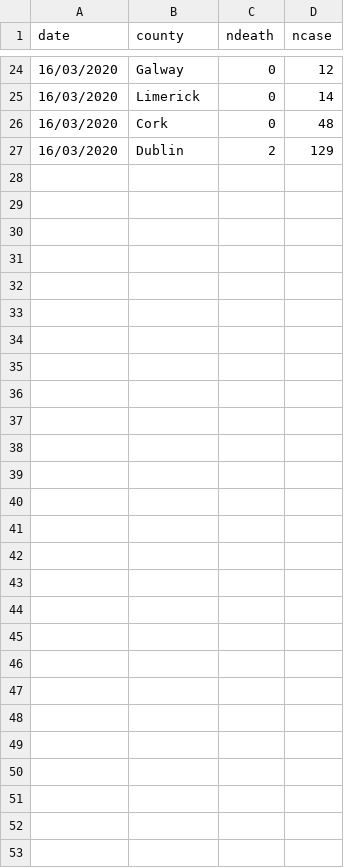
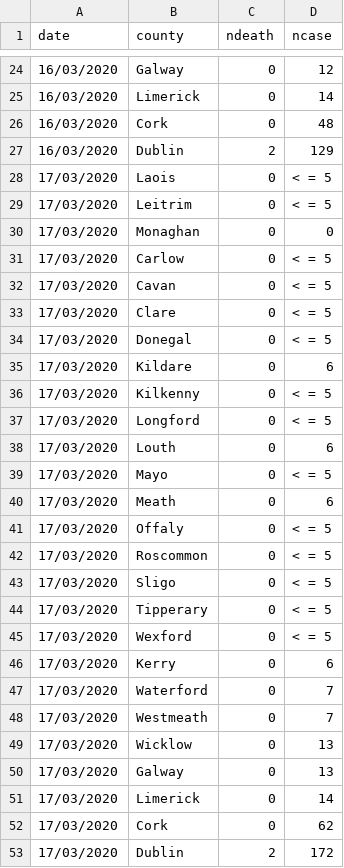
Before and after one commit to mathsnuig/coronaviz, a CSV file: data/corona_county.csv, drawn as a sheet; only a part is shown, gaps mark what is left out; the diff names each change by its address in the sheet, - before the commit and + after, or states it on an @@ line.

Commit message:
updated 19/03 data, added county map, dropped time/data by gender/area due to poor reporting

```diff
--- a/data/corona_county.csv
+++ b/data/corona_county.csv
+row 28: 17/03/2020 | Laois | 0 | < = 5
+row 29: 17/03/2020 | Leitrim | 0 | < = 5
+row 30: 17/03/2020 | Monaghan | 0 | 0
+row 31: 17/03/2020 | Carlow | 0 | < = 5
+row 32: 17/03/2020 | Cavan | 0 | < = 5
+row 33: 17/03/2020 | Clare | 0 | < = 5
+row 34: 17/03/2020 | Donegal | 0 | < = 5
+row 35: 17/03/2020 | Kildare | 0 | 6
+row 36: 17/03/2020 | Kilkenny | 0 | < = 5
+row 37: 17/03/2020 | Longford | 0 | < = 5
+row 38: 17/03/2020 | Louth | 0 | 6
+row 39: 17/03/2020 | Mayo | 0 | < = 5
+row 40: 17/03/2020 | Meath | 0 | 6
+row 41: 17/03/2020 | Offaly | 0 | < = 5
+row 42: 17/03/2020 | Roscommon | 0 | < = 5
+row 43: 17/03/2020 | Sligo | 0 | < = 5
+row 44: 17/03/2020 | Tipperary | 0 | < = 5
+row 45: 17/03/2020 | Wexford | 0 | < = 5
+row 46: 17/03/2020 | Kerry | 0 | 6
+row 47: 17/03/2020 | Waterford | 0 | 7
+row 48: 17/03/2020 | Westmeath | 0 | 7
+row 49: 17/03/2020 | Wicklow | 0 | 13
+row 50: 17/03/2020 | Galway | 0 | 13
+row 51: 17/03/2020 | Limerick | 0 | 14
+row 52: 17/03/2020 | Cork | 0 | 62
+row 53: 17/03/2020 | Dublin | 2 | 172
```
Also changed, not shown: data/corona_age.csv, data/corona_island.csv, 7 other files.
